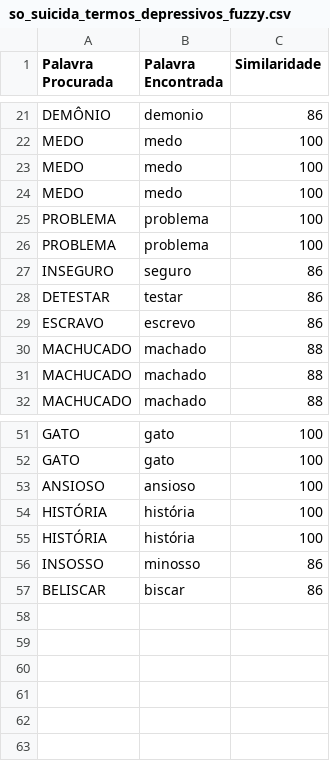
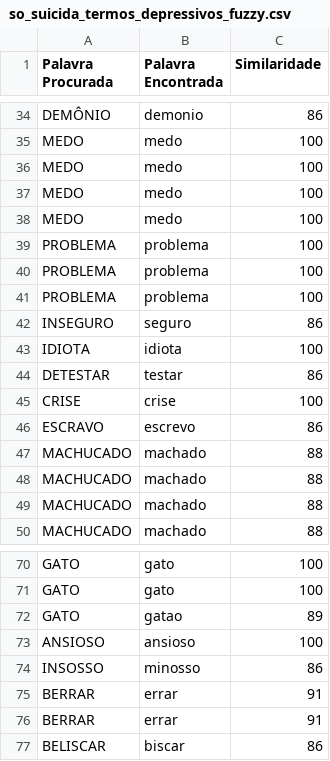
Before and after one commit to paulovitorss/analise_dados, a CSV file: dados/com_filtros_datas/6meses/so_suicida_termos_depressivos_fuzzy.csv, drawn as a sheet; only a part is shown, gaps mark what is left out; the diff covers the shown part only.

```diff
--- a/dados/com_filtros_datas/6meses/so_suicida_termos_depressivos_fuzzy.csv
+++ b/dados/com_filtros_datas/6meses/so_suicida_termos_depressivos_fuzzy.csv
@@ -24,2 +37,4 @@ MEDO,medo,100
 MEDO,medo,100
+MEDO,medo,100
+PROBLEMA,problema,100
 PROBLEMA,problema,100
@@ -27,4 +42,7 @@ PROBLEMA,problema,100
 INSEGURO,seguro,86
+IDIOTA,idiota,100
 DETESTAR,testar,86
+CRISE,crise,100
 ESCRAVO,escrevo,86
+MACHUCADO,machado,88
 MACHUCADO,machado,88
@@ -52,6 +71,7 @@ GATO,gato,100
 GATO,gato,100
+GATO,gatao,89
 ANSIOSO,ansioso,100
-HISTÓRIA,história,100
-HISTÓRIA,história,100
 INSOSSO,minosso,86
+BERRAR,errar,91
+BERRAR,errar,91
 BELISCAR,biscar,86
```
Also changed, not shown: 15 added rows, 1 removed row and 4 edited cells elsewhere in this file, dados/com_filtros_datas/6meses/so_suicida_resultados_bow_unigramas.csv, dados/com_filtros_datas/6meses/so_suicida_resultados_tfidf_unigramas.csv, 4 other files.
